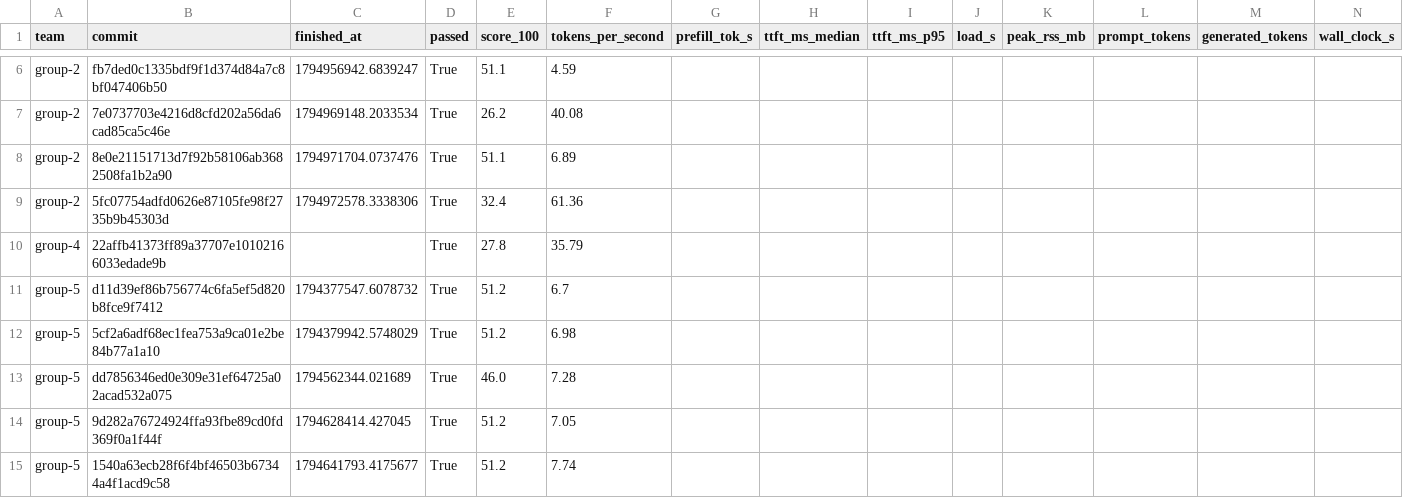
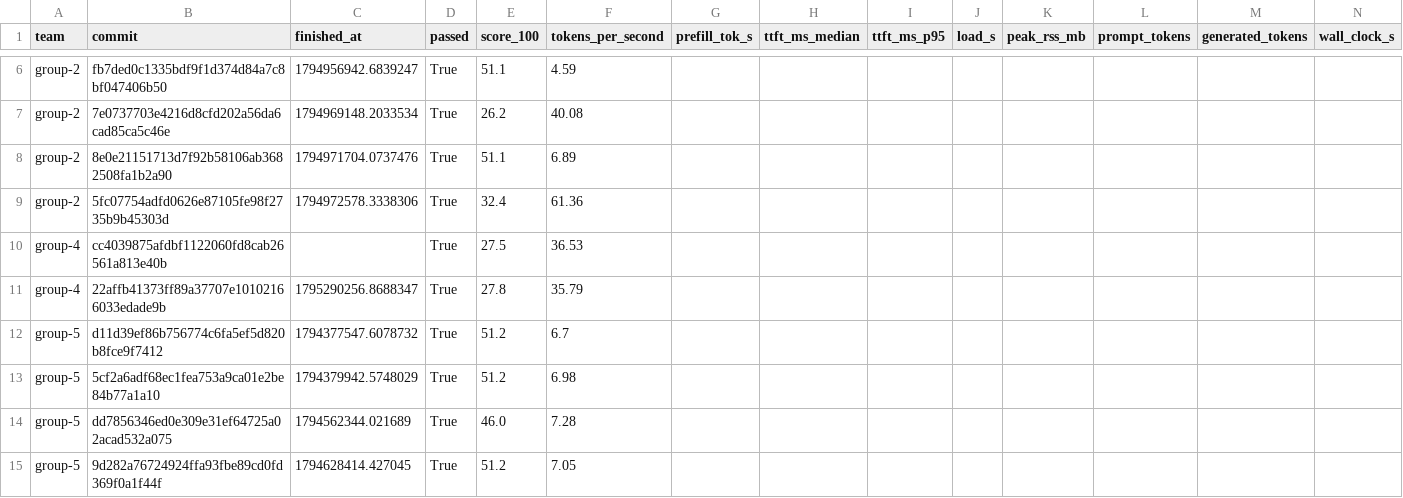
Before and after one commit to ECE382M-20/results, a CSV file: summary/results.csv, drawn as a sheet; only a part is shown, gaps mark what is left out; the shorter side is filled out with more unchanged rows.

Commit message:
result: group-4 cc403987

```diff
--- a/summary/results.csv
+++ b/summary/results.csv
@@ -9,3 +9,4 @@ group-2,8e0e21151713d7f92b58106ab3682508fa1b2a90,1794971704.0737476,True,51.1,6.
 group-2,5fc07754adfd0626e87105fe98f2735b9b45303d,1794972578.3338306,True,32.4,61.36,,,,,,,,
-group-4,22affb41373ff89a37707e10102166033edade9b,,True,27.8,35.79,,,,,,,,
+group-4,cc4039875afdbf1122060fd8cab26561a813e40b,,True,27.5,36.53,,,,,,,,
+group-4,22affb41373ff89a37707e10102166033edade9b,1795290256.8688347,True,27.8,35.79,,,,,,,,
 group-5,d11d39ef86b756774c6fa5ef5d820b8fce9f7412,1794377547.6078732,True,51.2,6.7,,,,,,,,
```
Also changed, not shown: 5 other files.
